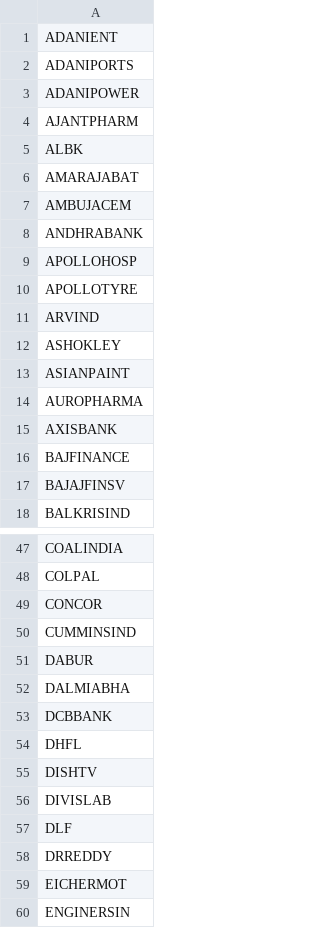
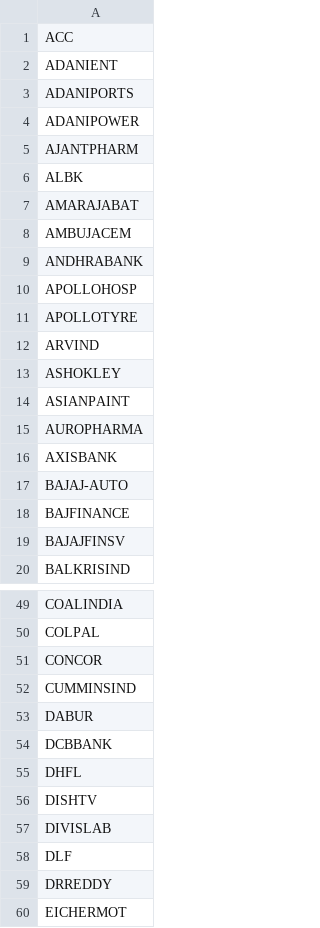
Before and after one commit to omarrohit20/rohit, a CSV file: src/data-import/nselist/test.csv, drawn as a sheet; only a part is shown, gaps mark what is left out; the shorter side is filled out with more unchanged rows.

```diff
--- a/src/data-import/nselist/test.csv
+++ b/src/data-import/nselist/test.csv
@@ -1 +1,2 @@
+ACC
 ADANIENT
@@ -15,2 +16,3 @@ AUROPHARMA
 AXISBANK
+BAJAJ-AUTO
 BAJFINANCE
@@ -51,3 +53,2 @@ CUMMINSIND
 DABUR
-DALMIABHA
 DCBBANK
```
Also changed, not shown: 11 other files.
